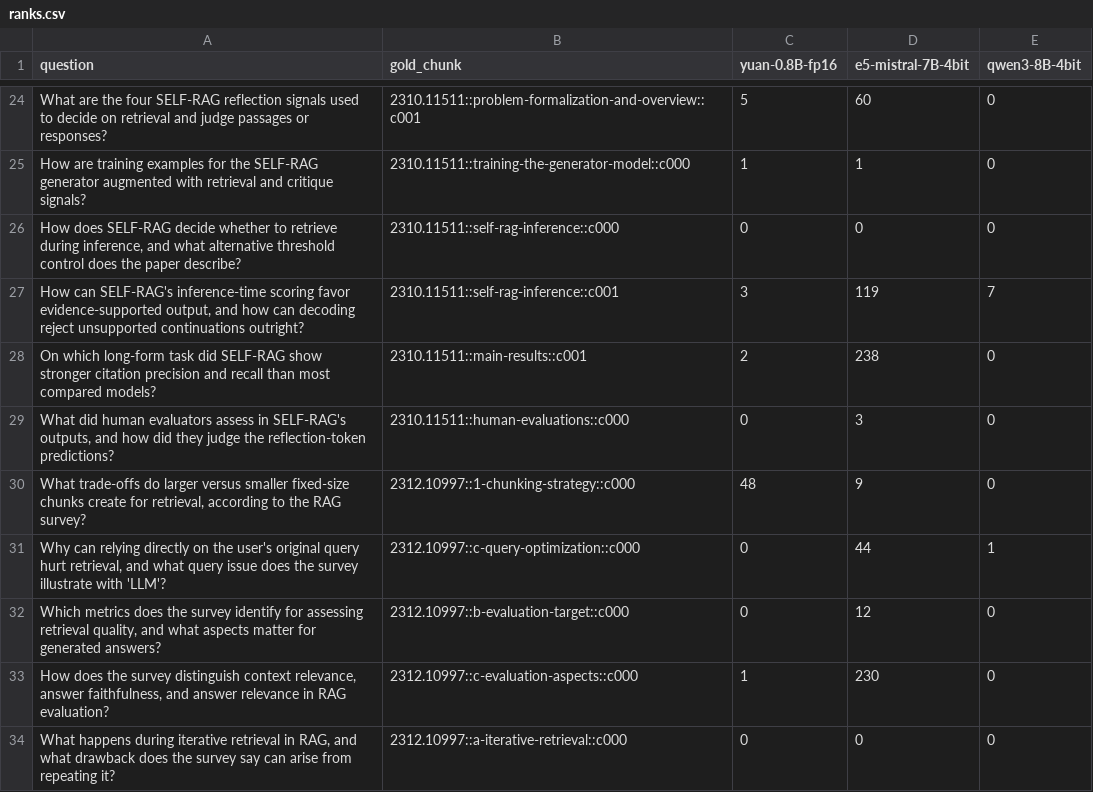
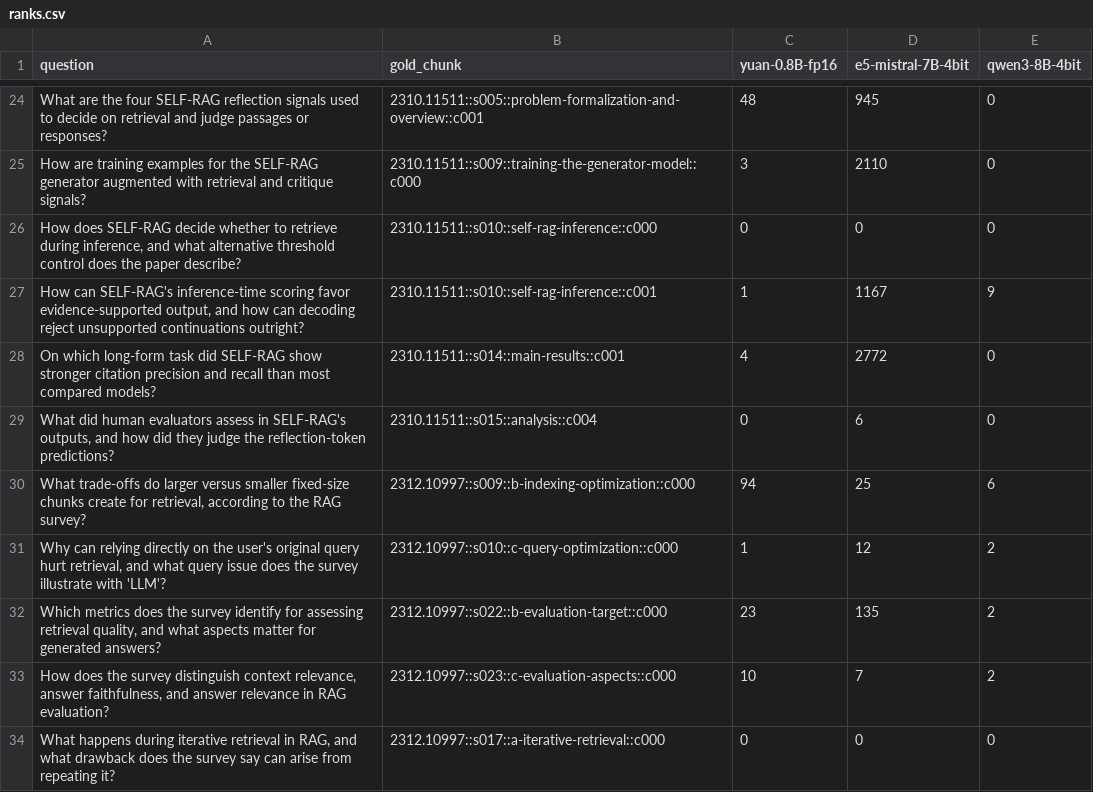
Before and after one commit to riddhimajaiswal18/rag-eval, a CSV file: evals/embeddings/ranks.csv, drawn as a sheet; only a part is shown, gaps mark what is left out; the diff covers the shown part only; the diff names each change by its address in the sheet, - before the commit and + after, or states it on an @@ line.

Commit message:
the tokenizer and cl100k currently truncates the tokens we want to let each model use ots own tokenizer and set max seq len as 1000 or maybe remove cl100k - to this in next commit

```diff
--- a/evals/embeddings/ranks.csv
+++ b/evals/embeddings/ranks.csv
-B24 (gold_chunk): 2310.11511::problem-formalization-and-overview::c001
+B24 (gold_chunk): 2310.11511::s005::problem-formalization-and-overview::c001
-C24 (yuan-0.8B-fp16): 5
+C24 (yuan-0.8B-fp16): 48
-D24 (e5-mistral-7B-4bit): 60
+D24 (e5-mistral-7B-4bit): 945
-B25 (gold_chunk): 2310.11511::training-the-generator-model::c000
+B25 (gold_chunk): 2310.11511::s009::training-the-generator-model::c000
-C25 (yuan-0.8B-fp16): 1
+C25 (yuan-0.8B-fp16): 3
-D25 (e5-mistral-7B-4bit): 1
+D25 (e5-mistral-7B-4bit): 2110
-B26 (gold_chunk): 2310.11511::self-rag-inference::c000
+B26 (gold_chunk): 2310.11511::s010::self-rag-inference::c000
-B27 (gold_chunk): 2310.11511::self-rag-inference::c001
+B27 (gold_chunk): 2310.11511::s010::self-rag-inference::c001
-C27 (yuan-0.8B-fp16): 3
+C27 (yuan-0.8B-fp16): 1
-D27 (e5-mistral-7B-4bit): 119
+D27 (e5-mistral-7B-4bit): 1167
-E27 (qwen3-8B-4bit): 7
+E27 (qwen3-8B-4bit): 9
-B28 (gold_chunk): 2310.11511::main-results::c001
+B28 (gold_chunk): 2310.11511::s014::main-results::c001
-C28 (yuan-0.8B-fp16): 2
+C28 (yuan-0.8B-fp16): 4
-D28 (e5-mistral-7B-4bit): 238
+D28 (e5-mistral-7B-4bit): 2772
-B29 (gold_chunk): 2310.11511::human-evaluations::c000
+B29 (gold_chunk): 2310.11511::s015::analysis::c004
-D29 (e5-mistral-7B-4bit): 3
+D29 (e5-mistral-7B-4bit): 6
-B30 (gold_chunk): 2312.10997::1-chunking-strategy::c000
+B30 (gold_chunk): 2312.10997::s009::b-indexing-optimization::c000
-C30 (yuan-0.8B-fp16): 48
+C30 (yuan-0.8B-fp16): 94
-D30 (e5-mistral-7B-4bit): 9
+D30 (e5-mistral-7B-4bit): 25
-E30 (qwen3-8B-4bit): 0
+E30 (qwen3-8B-4bit): 6
-B31 (gold_chunk): 2312.10997::c-query-optimization::c000
+B31 (gold_chunk): 2312.10997::s010::c-query-optimization::c000
-C31 (yuan-0.8B-fp16): 0
+C31 (yuan-0.8B-fp16): 1
-D31 (e5-mistral-7B-4bit): 44
+D31 (e5-mistral-7B-4bit): 12
-E31 (qwen3-8B-4bit): 1
+E31 (qwen3-8B-4bit): 2
-B32 (gold_chunk): 2312.10997::b-evaluation-target::c000
+B32 (gold_chunk): 2312.10997::s022::b-evaluation-target::c000
-C32 (yuan-0.8B-fp16): 0
+C32 (yuan-0.8B-fp16): 23
-D32 (e5-mistral-7B-4bit): 12
+D32 (e5-mistral-7B-4bit): 135
-E32:E33 (qwen3-8B-4bit): 0
+E32:E33 (qwen3-8B-4bit): 2
-B33 (gold_chunk): 2312.10997::c-evaluation-aspects::c000
+B33 (gold_chunk): 2312.10997::s023::c-evaluation-aspects::c000
-C33 (yuan-0.8B-fp16): 1
+C33 (yuan-0.8B-fp16): 10
-D33 (e5-mistral-7B-4bit): 230
+D33 (e5-mistral-7B-4bit): 7
-B34 (gold_chunk): 2312.10997::a-iterative-retrieval::c000
+B34 (gold_chunk): 2312.10997::s017::a-iterative-retrieval::c000
```
Also changed, not shown: 65 edited cells elsewhere in this file, evals/embeddings/results.csv, evals/embeddings/results_v2.csv, 35 other files.
